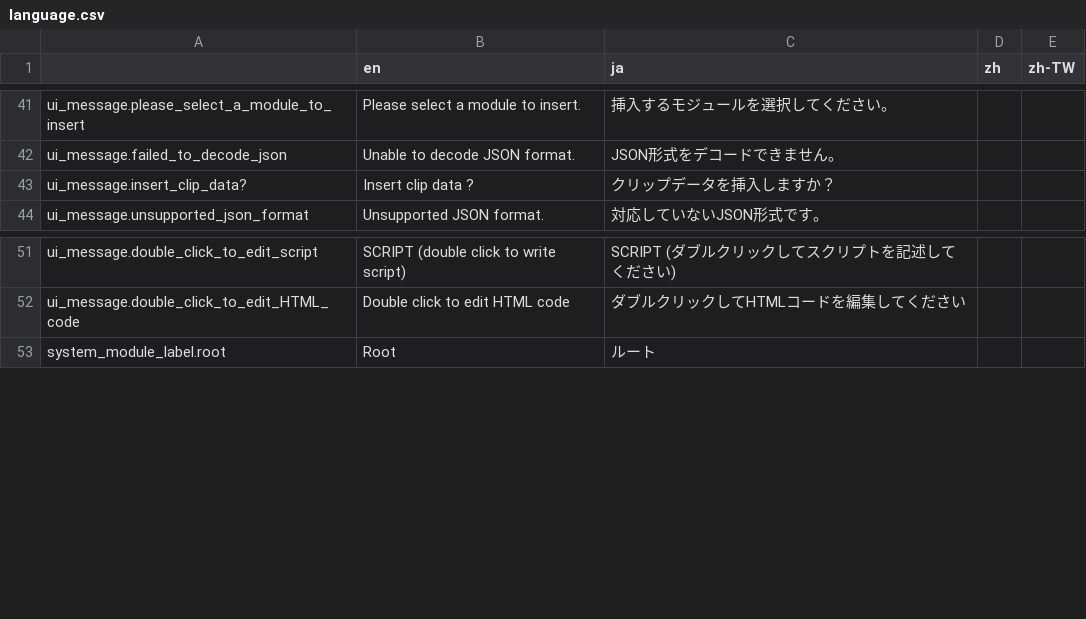
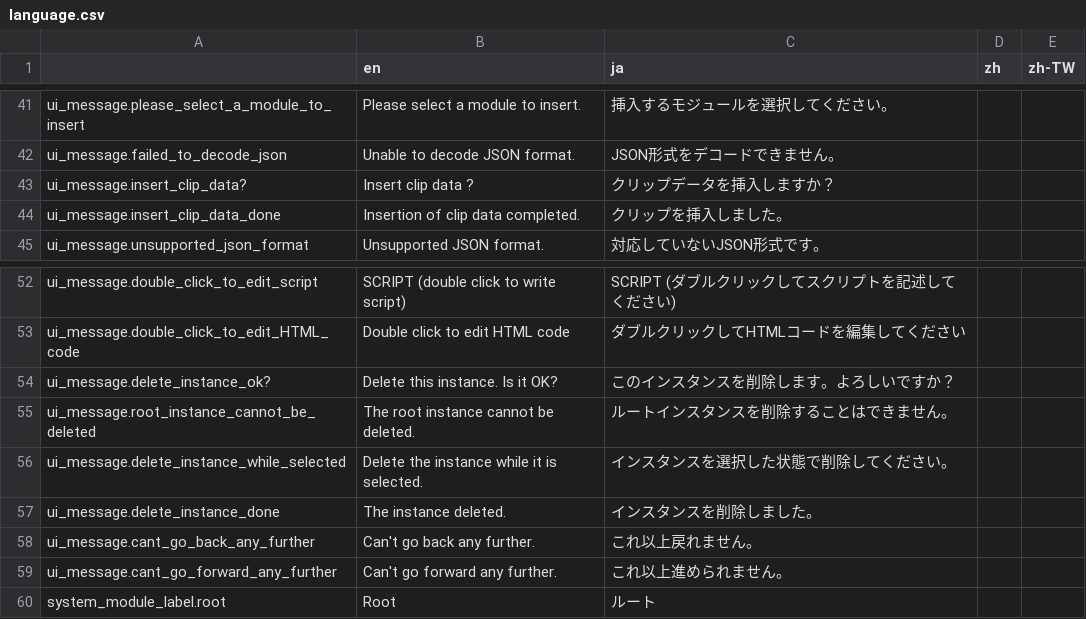
Before and after one commit to broccoli-html-editor/broccoli-html-editor, a CSV file: data/language.csv, drawn as a sheet; only a part is shown, gaps mark what is left out; the diff names each change by its address in the sheet, - before the commit and + after, or states it on an @@ line.

```diff
--- a/data/language.csv
+++ b/data/language.csv
+row 44: ui_message.insert_clip_data_done | Insertion of clip data completed. | クリップを挿入しました。
+row 54: ui_message.delete_instance_ok? | Delete this instance. Is it OK? | このインスタンスを削除します。よろしいですか？
+row 55: ui_message.root_instance_cannot_be_deleted | The root instance cannot be deleted. | ルートインスタンスを削除することはできません。
+row 56: ui_message.delete_instance_while_selected | Delete the instance while it is selected. | インスタンスを選択した状態で削除してください。
+row 57: ui_message.delete_instance_done | The instance deleted. | インスタンスを削除しました。
+row 58: ui_message.cant_go_back_any_further | Can't go back any further. | これ以上戻れません。
+row 59: ui_message.cant_go_forward_any_further | Can't go forward any further. | これ以上進められません。
```
Also changed, not shown: 5 other files.
